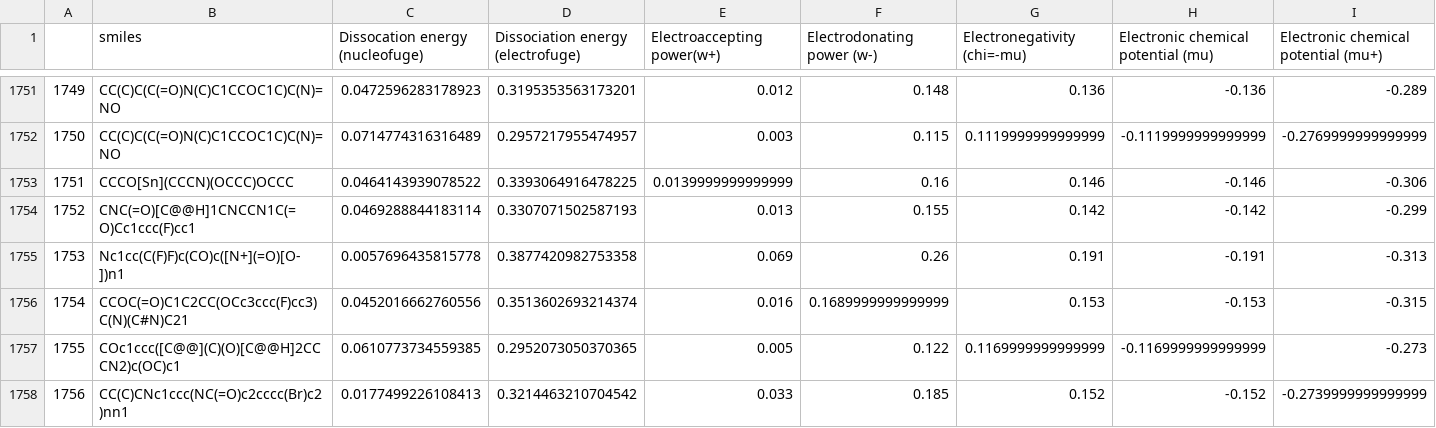
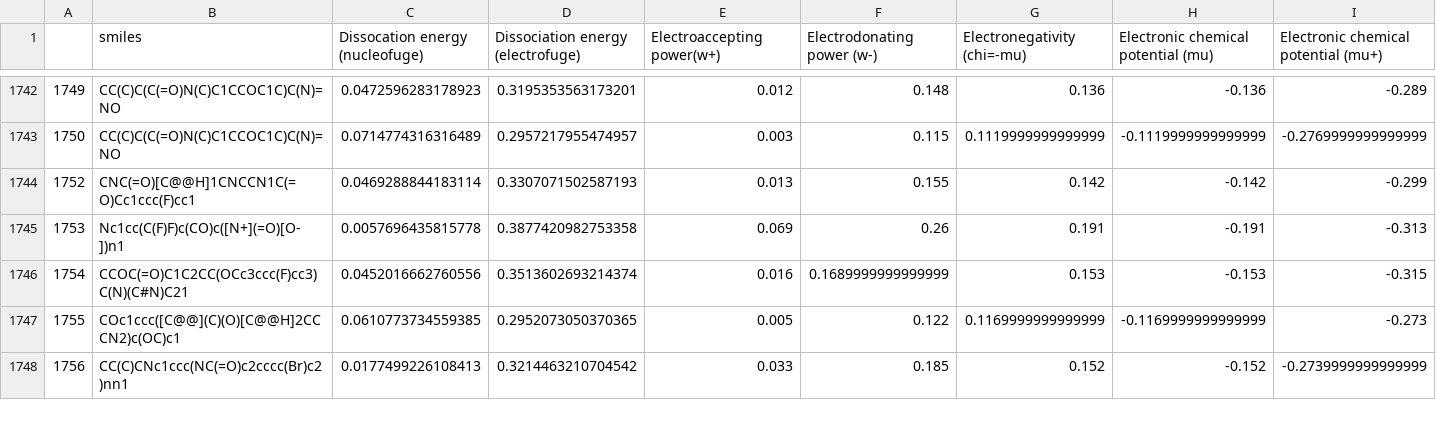
Before and after one commit to nlesc-nano/swan, a CSV file: data/Amines/CDFT/amines1/amines1.csv, drawn as a sheet; only a part is shown, gaps mark what is left out; rows hold the shown columns only; the diff covers the shown part only; the diff names each change by its address in the sheet, - before the commit and + after, or states it on an @@ line.

```diff
--- a/data/Amines/CDFT/amines1/amines1.csv
+++ b/data/Amines/CDFT/amines1/amines1.csv
-row 1753: 1751 | CCCO[Sn](CCCN)(OCCC)OCCC | 0.0464143939078522 | 0.3393064916478225 | 0.0139999999999999 | 0.16 | 0.146 | -0.146 | -0.306
```
Also changed, not shown: 9 removed rows elsewhere in this file, data/Amines/CDFT/amines2/amines2.csv, 4 other files.
